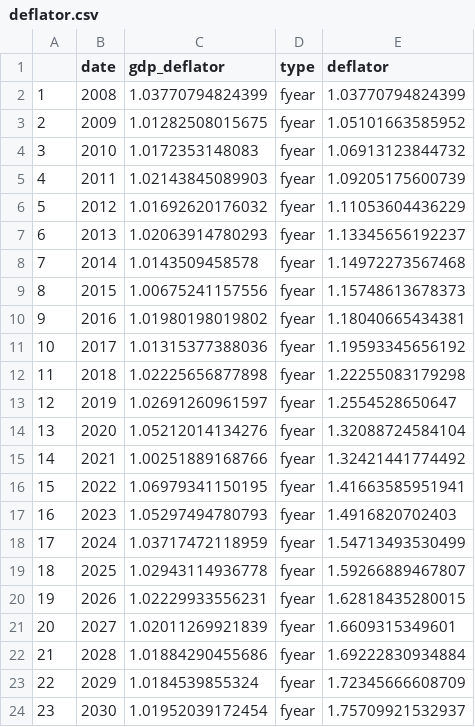
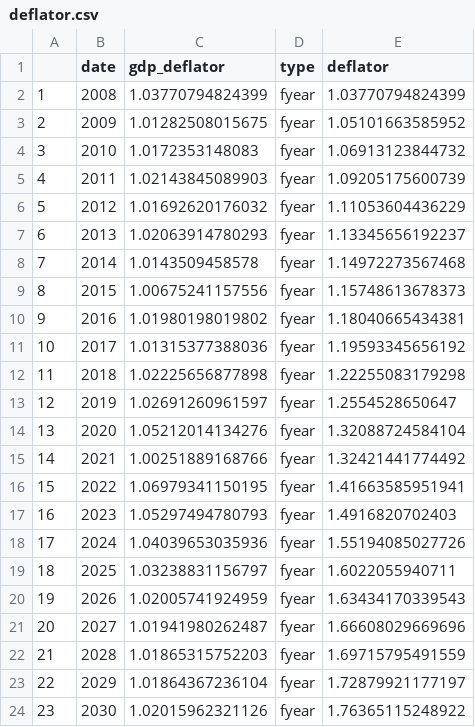
Before and after one commit to REALCentreTHF/health_funding_page, a CSV file: output/deflator.csv, drawn as a sheet.

```diff
--- a/output/deflator.csv
+++ b/output/deflator.csv
@@ -17,8 +17,8 @@
 "16",2023,1.05297494780793,"fyear",1.4916820702403
-"17",2024,1.03717472118959,"fyear",1.54713493530499
-"18",2025,1.02943114936778,"fyear",1.59266889467807
-"19",2026,1.02229933556231,"fyear",1.62818435280015
-"20",2027,1.02011269921839,"fyear",1.6609315349601
-"21",2028,1.01884290455686,"fyear",1.69222830934884
-"22",2029,1.0184539855324,"fyear",1.72345666608709
-"23",2030,1.01952039172454,"fyear",1.75709921532937
+"17",2024,1.04039653035936,"fyear",1.55194085027726
+"18",2025,1.03238831156797,"fyear",1.6022055940711
+"19",2026,1.02005741924959,"fyear",1.63434170339543
+"20",2027,1.01941980262487,"fyear",1.66608029669696
+"21",2028,1.01865315752203,"fyear",1.69715795491559
+"22",2029,1.01864367236104,"fyear",1.72879921177197
+"23",2030,1.02015962321126,"fyear",1.76365115248922
```
Also changed, not shown: 2 other files.
